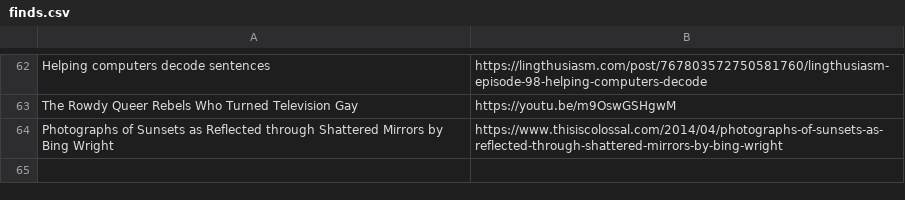
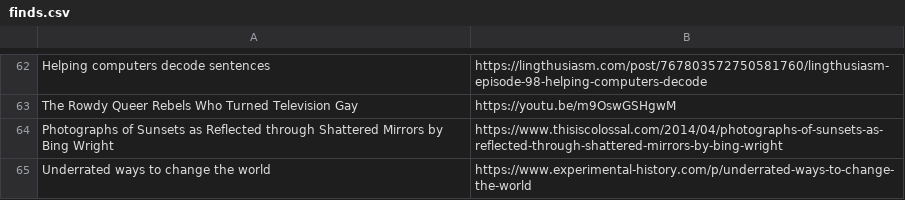
Before and after one commit to Cynosure-North/Website, a CSV file: content/finds/finds.csv, drawn as a sheet; only a part is shown, gaps mark what is left out; the diff names each change by its address in the sheet, - before the commit and + after, or states it on an @@ line.

Commit message:
new find: Underrated ways to change the world

```diff
--- a/content/finds/finds.csv
+++ b/content/finds/finds.csv
+row 65: Underrated ways to change the world | https://www.experimental-history.com/p/underrated-ways-to-change-the-world
```
